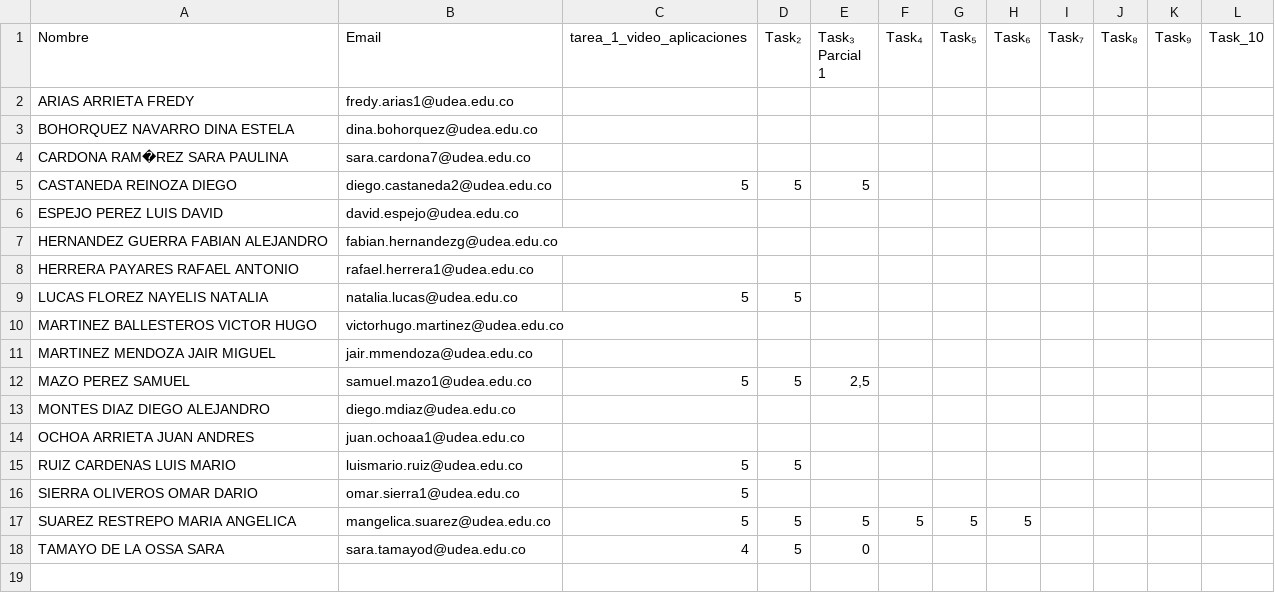
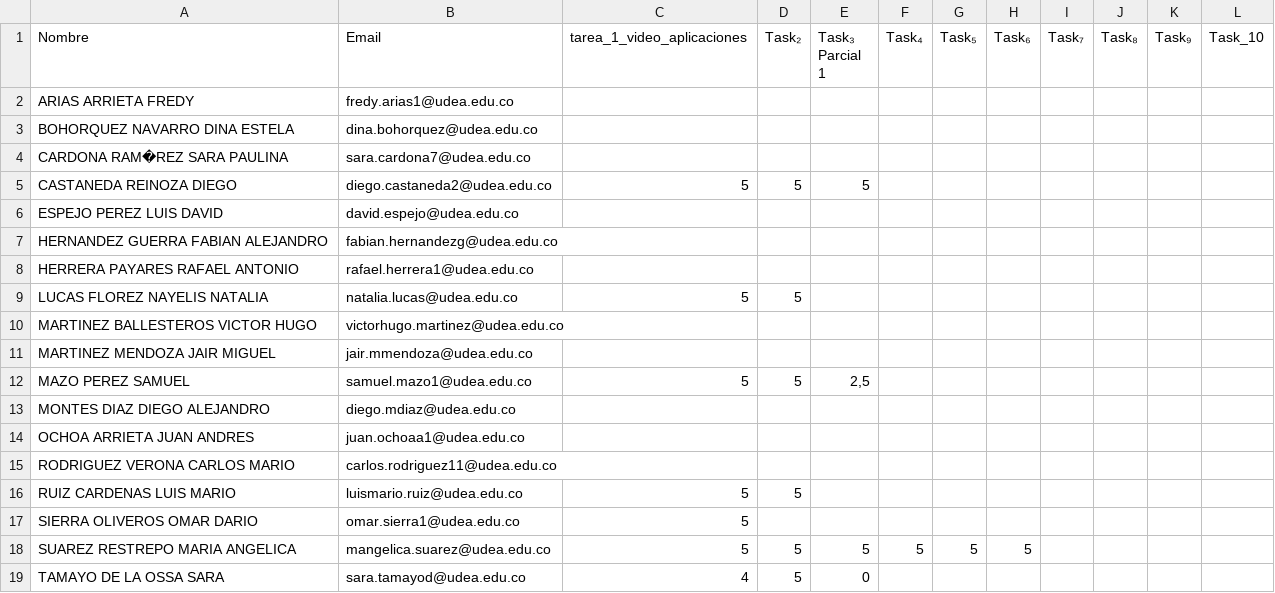
Before and after one commit to marco-canas/fundamentos_de_las_matematicas, a CSV file: evaluation/calificaciones_fund_math.csv, drawn as a sheet.

```diff
--- a/evaluation/calificaciones_fund_math.csv
+++ b/evaluation/calificaciones_fund_math.csv
@@ -14,2 +14,3 @@ MONTES DIAZ DIEGO ALEJANDRO,diego.mdiaz@udea.edu.co,,,,,,,,,,
 OCHOA ARRIETA JUAN ANDRES,juan.ochoaa1@udea.edu.co,,,,,,,,,,
+RODRIGUEZ VERONA CARLOS MARIO,carlos.rodriguez11@udea.edu.co,,,,,,,,,,
 RUIZ CARDENAS LUIS MARIO,luismario.ruiz@udea.edu.co,5,5,,,,,,,,
```
Also changed, not shown: classes/1_reals/2_productos_notables/tarea_seccion_1_3:precalculo_stewart_pagina_32.csv, 2 other files.
